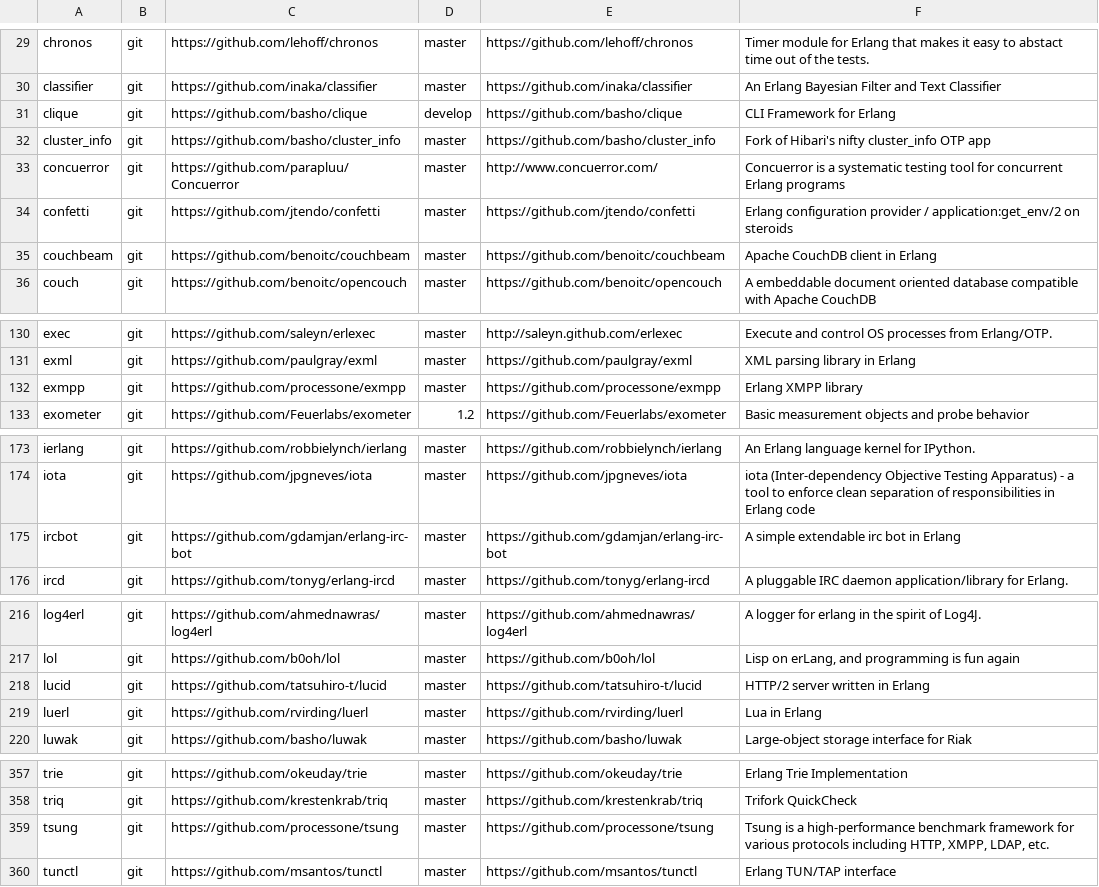
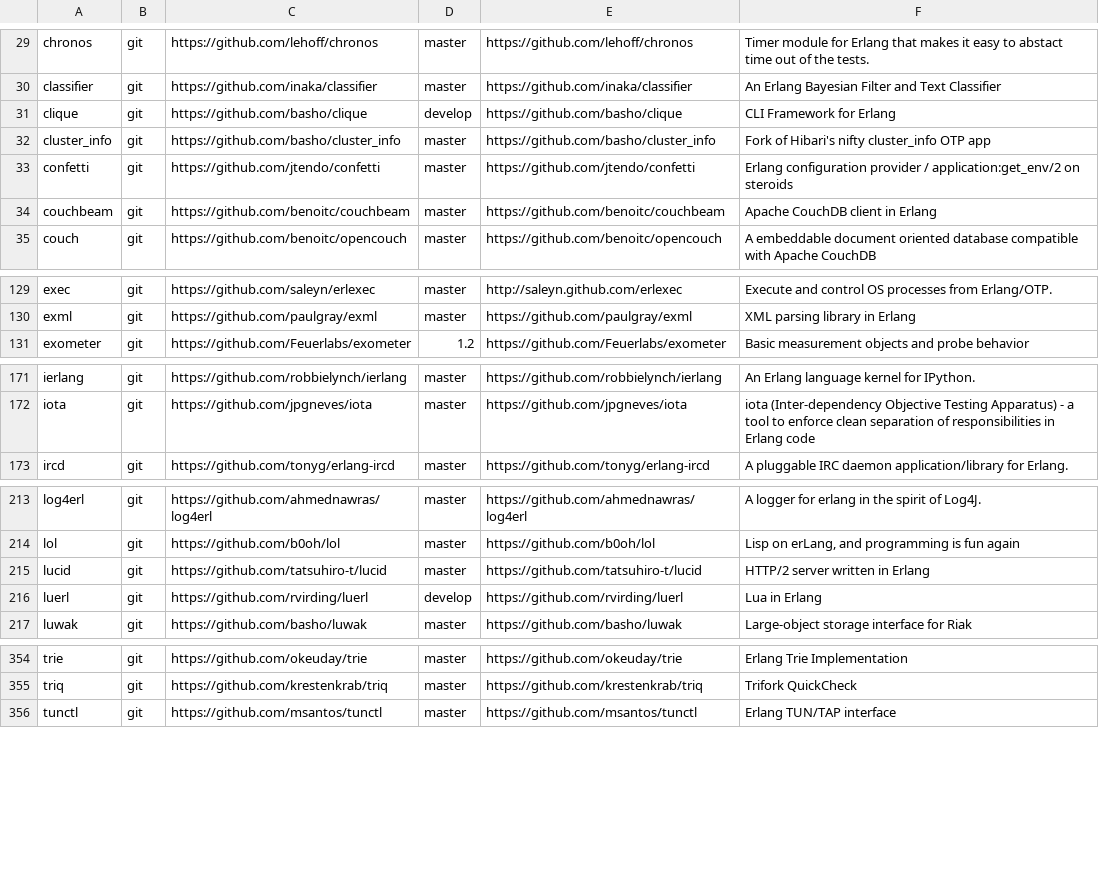
Before and after one commit to ninenines/erlang.mk, a TSV file: packages.v2.tsv, drawn as a sheet; only a part is shown, gaps mark what is left out.

```diff
--- a/packages.v2.tsv
+++ b/packages.v2.tsv
@@ -32,3 +32,2 @@ clique	git	https://github.com/basho/clique	develop	https://github.com/basho/cliq
 cluster_info	git	https://github.com/basho/cluster_info	master	https://github.com/basho/cluster_info	Fork of Hibari's nifty cluster_info OTP app
-concuerror	git	https://github.com/parapluu/Concuerror	master	http://www.concuerror.com/	Concuerror is a systematic testing tool for concurrent Erlang programs
 confetti	git	https://github.com/jtendo/confetti	master	https://github.com/jtendo/confetti	Erlang configuration provider / application:get_env/2 on steroids
@@ -131,3 +130,2 @@ exec	git	https://github.com/saleyn/erlexec	master	http://saleyn.github.com/erlex
 exml	git	https://github.com/paulgray/exml	master	https://github.com/paulgray/exml	XML parsing library in Erlang
-exmpp	git	https://github.com/processone/exmpp	master	https://github.com/processone/exmpp	Erlang XMPP library
 exometer	git	https://github.com/Feuerlabs/exometer	1.2	https://github.com/Feuerlabs/exometer	Basic measurement objects and probe behavior
@@ -174,3 +172,2 @@ ierlang	git	https://github.com/robbielynch/ierlang	master	https://github.com/rob
 iota	git	https://github.com/jpgneves/iota	master	https://github.com/jpgneves/iota	iota (Inter-dependency Objective Testing Apparatus) - a tool to enforce clean separation of responsibilities in Erlang code
-ircbot	git	https://github.com/gdamjan/erlang-irc-bot	master	https://github.com/gdamjan/erlang-irc-bot	A simple extendable irc bot in Erlang
 ircd	git	https://github.com/tonyg/erlang-ircd	master	https://github.com/tonyg/erlang-ircd	A pluggable IRC daemon application/library for Erlang.
@@ -218,3 +215,3 @@ lol	git	https://github.com/b0oh/lol	master	https://github.com/b0oh/lol	Lisp on e
 lucid	git	https://github.com/tatsuhiro-t/lucid	master	https://github.com/tatsuhiro-t/lucid	HTTP/2 server written in Erlang
-luerl	git	https://github.com/rvirding/luerl	master	https://github.com/rvirding/luerl	Lua in Erlang
+luerl	git	https://github.com/rvirding/luerl	develop	https://github.com/rvirding/luerl	Lua in Erlang
 luwak	git	https://github.com/basho/luwak	master	https://github.com/basho/luwak	Large-object storage interface for Riak
@@ -358,3 +355,2 @@ trie	git	https://github.com/okeuday/trie	master	https://github.com/okeuday/trie
 triq	git	https://github.com/krestenkrab/triq	master	https://github.com/krestenkrab/triq	Trifork QuickCheck
-tsung	git	https://github.com/processone/tsung	master	https://github.com/processone/tsung	Tsung is a high-performance benchmark framework for various protocols including HTTP, XMPP, LDAP, etc.
 tunctl	git	https://github.com/msantos/tunctl	master	https://github.com/msantos/tunctl	Erlang TUN/TAP interface
```
Also changed, not shown: packages.v1.tsv, 4 other files.
